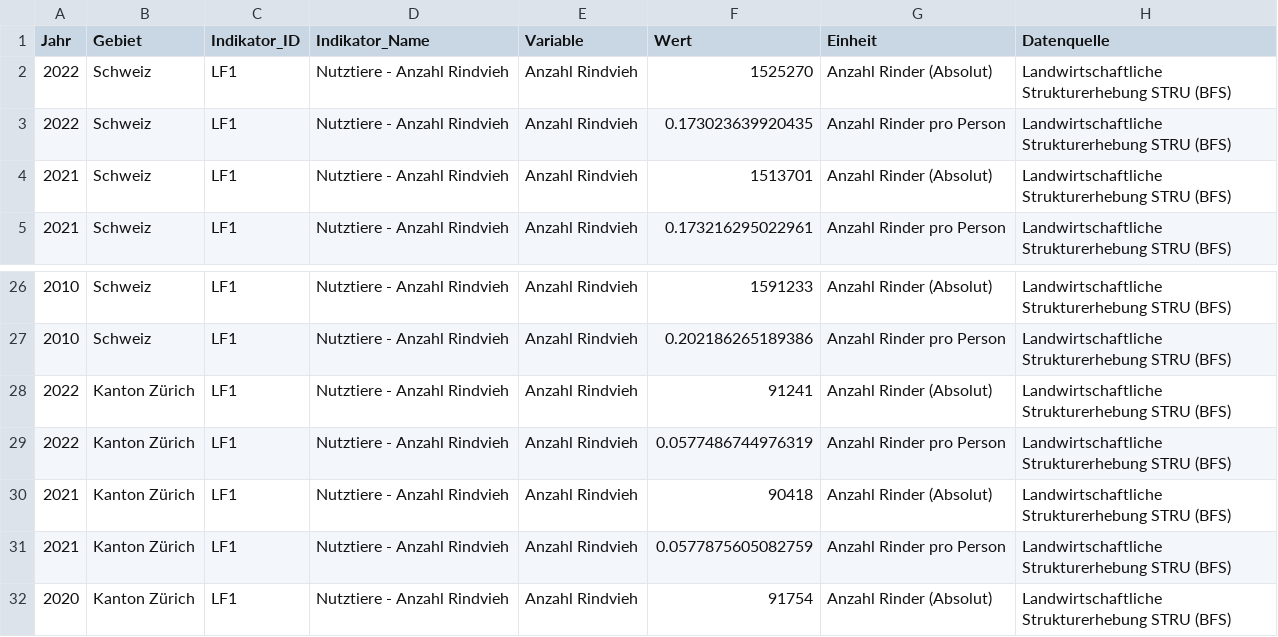
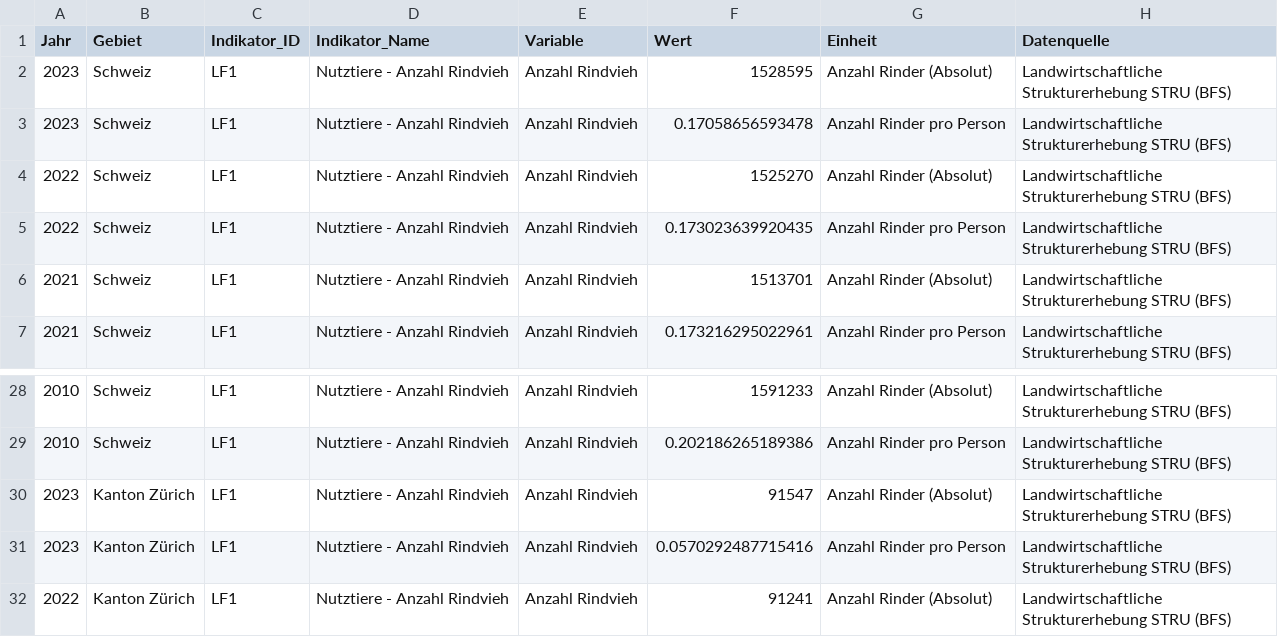
Before and after one commit to statistikZH/decarb_monitoring, a CSV file: output/LF1_data.csv, drawn as a sheet; only a part is shown, gaps mark what is left out; the shorter side is filled out with more unchanged rows; the diff names each change by its address in the sheet, - before the commit and + after, or states it on an @@ line.

Commit message:
LF1: added data 2023

```diff
--- a/output/LF1_data.csv
+++ b/output/LF1_data.csv
+row 2: 2023 | Schweiz | LF1 | Nutztiere - Anzahl Rindvieh | Anzahl Rindvieh | 1528595 | Anzahl Rinder (Absolut) | Landwirtschaftliche Strukturerhebung STRU (BFS)
+row 3: 2023 | Schweiz | LF1 | Nutztiere - Anzahl Rindvieh | Anzahl Rindvieh | 0.17058656593478 | Anzahl Rinder pro Person | Landwirtschaftliche Strukturerhebung STRU (BFS)
+row 30: 2023 | Kanton Zürich | LF1 | Nutztiere - Anzahl Rindvieh | Anzahl Rindvieh | 91547 | Anzahl Rinder (Absolut) | Landwirtschaftliche Strukturerhebung STRU (BFS)
+row 31: 2023 | Kanton Zürich | LF1 | Nutztiere - Anzahl Rindvieh | Anzahl Rindvieh | 0.0570292487715416 | Anzahl Rinder pro Person | Landwirtschaftliche Strukturerhebung STRU (BFS)
```
